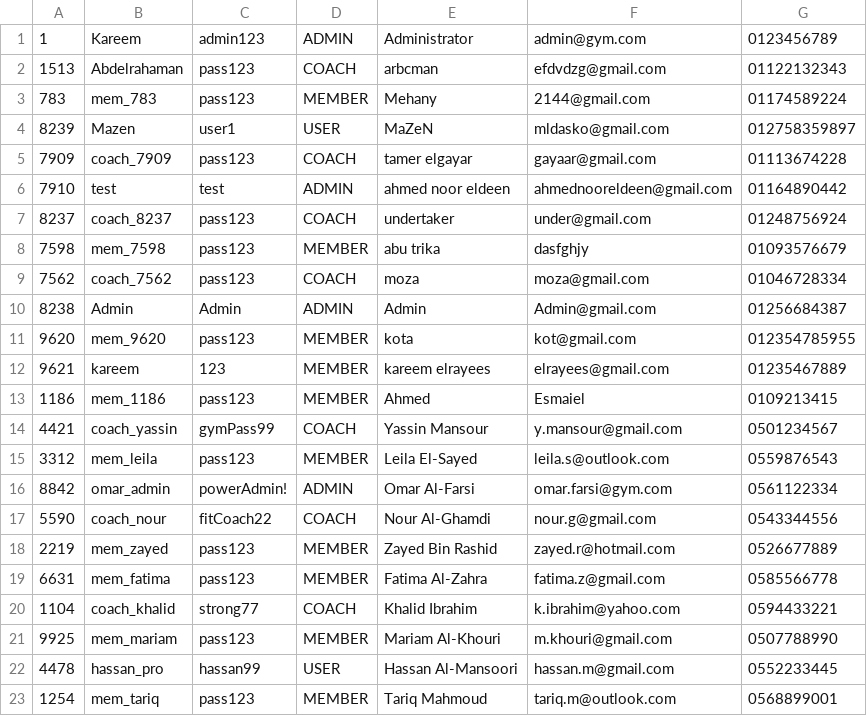
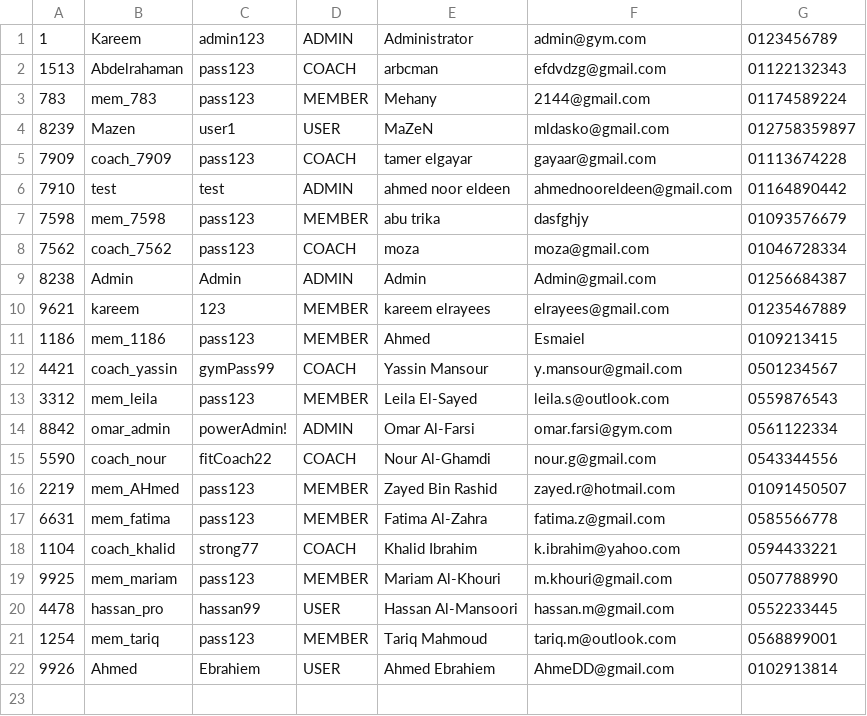
Before and after one commit to Kareemingit/PL2-project, a CSV file: data/Account.csv, drawn as a sheet.

```diff
--- a/data/Account.csv
+++ b/data/Account.csv
@@ -6,3 +6,2 @@
 7910,test,test,ADMIN,ahmed noor eldeen,ahmednooreldeen@gmail.com,01164890442
-8237,coach_8237,pass123,COACH,undertaker,under@gmail.com,01248756924
 7598,mem_7598,pass123,MEMBER,abu trika,dasfghjy,01093576679
@@ -10,3 +9,2 @@
 8238,Admin,Admin,ADMIN,Admin,Admin@gmail.com,01256684387
-9620,mem_9620,pass123,MEMBER,kota,kot@gmail.com,012354785955
 9621,kareem,123,MEMBER,kareem elrayees,elrayees@gmail.com,01235467889
@@ -17,3 +15,3 @@
 5590,coach_nour,fitCoach22,COACH,Nour Al-Ghamdi,nour.g@gmail.com,0543344556
-2219,mem_zayed,pass123,MEMBER,Zayed Bin Rashid,zayed.r@hotmail.com,0526677889
+2219,mem_AHmed,pass123,MEMBER,Zayed Bin Rashid,zayed.r@hotmail.com,01091450507
 6631,mem_fatima,pass123,MEMBER,Fatima Al-Zahra,fatima.z@gmail.com,0585566778
@@ -23 +21,2 @@
 1254,mem_tariq,pass123,MEMBER,Tariq Mahmoud,tariq.m@outlook.com,0568899001
+9926,Ahmed,Ebrahiem,USER,Ahmed Ebrahiem,AhmeDD@gmail.com,0102913814
```
Also changed, not shown: 2 other files.
